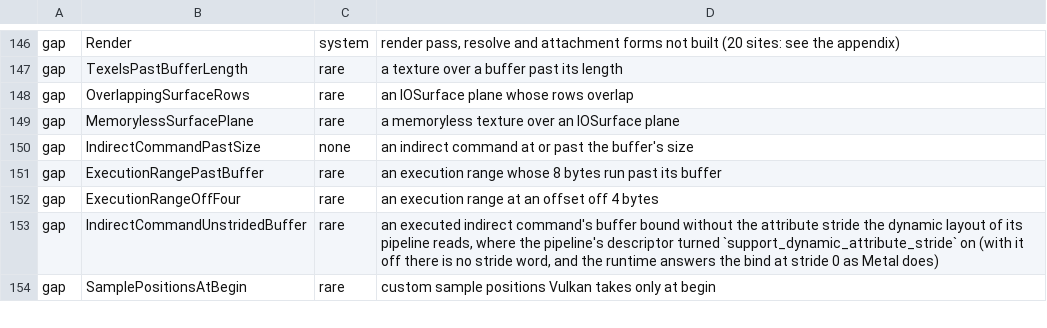
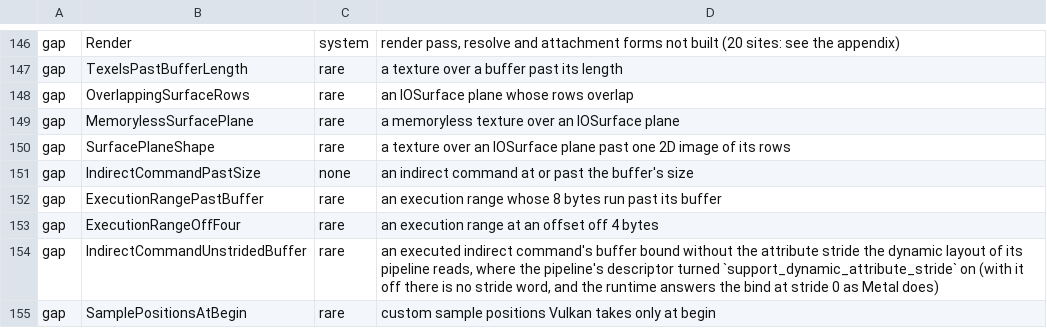
Before and after one commit to steelbrain/metal2vulkan, a TSV file: scripts/refusal-surface/reach.tsv, drawn as a sheet; only a part is shown, gaps mark what is left out; the diff names each change by its address in the sheet, - before the commit and + after, or states it on an @@ line.

Commit message:
Make BC, texture-buffer, 1D and one-slice array textures over surfaces
The surface probe (surface_texture_envelope, potluck m3-max-1581, -1596,
-1598) measured which bytes textures over IOSurface planes reach on an AMD
5300M, an Intel UHD 630 and an M3 Max:

- BC over a surface's rows (oracle_surftex 66, 67, 125, 131, 147, 148): both
  x86 GPUs' blits, Private ones too, and getBytes take block row j at the
  plane's offset + j x bytesPerRow; the UHD 630's replaceRegion too. The
  runtime makes BC1 to BC7 there as a shadow image whose copies move those
  block rows (Texels::blocks, block-aware plane_copy_regions and copy unit).
  Over a surface without planes Metal's texel-row height check is kept.
- A texture buffer over a surface (35, 121, 129): contiguous from the plane's
  offset on the M3 and the 5300M. Over a planar surface it may run past a row.
  It now takes the descriptor's options, as a surface's other textures do.
- A 1D texture whose row fits (116) and a 2D array of one slice (117, 127):
  the 2D texture's bytes on all three.

Every other shape Metal makes over a planar surface's plane (wider rows, more
levels, other types) has no one layout across the three GPUs and the CPU
calls: refused NotImplemented(SurfacePlaneShape), where it was Invalid.

Verified: not yet built (next commits fix forward).
(cherry picked from commit a937933adfe5f451bd1d79e1605adb124c841dae)

```diff
--- a/scripts/refusal-surface/reach.tsv
+++ b/scripts/refusal-surface/reach.tsv
+row 150: gap | SurfacePlaneShape | rare | a texture over an IOSurface plane past one 2D image of its rows
```
Also changed, not shown: 5 other files.
